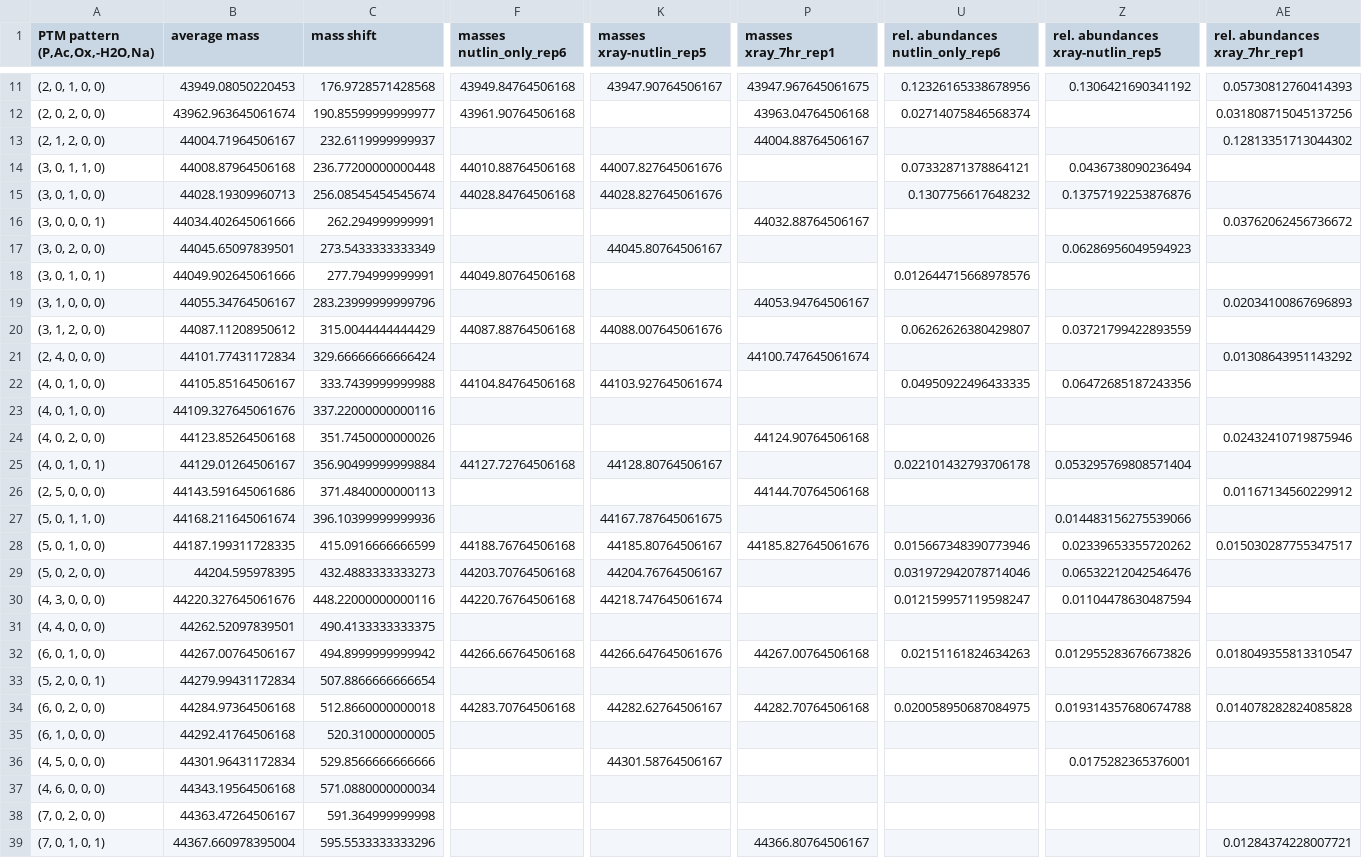
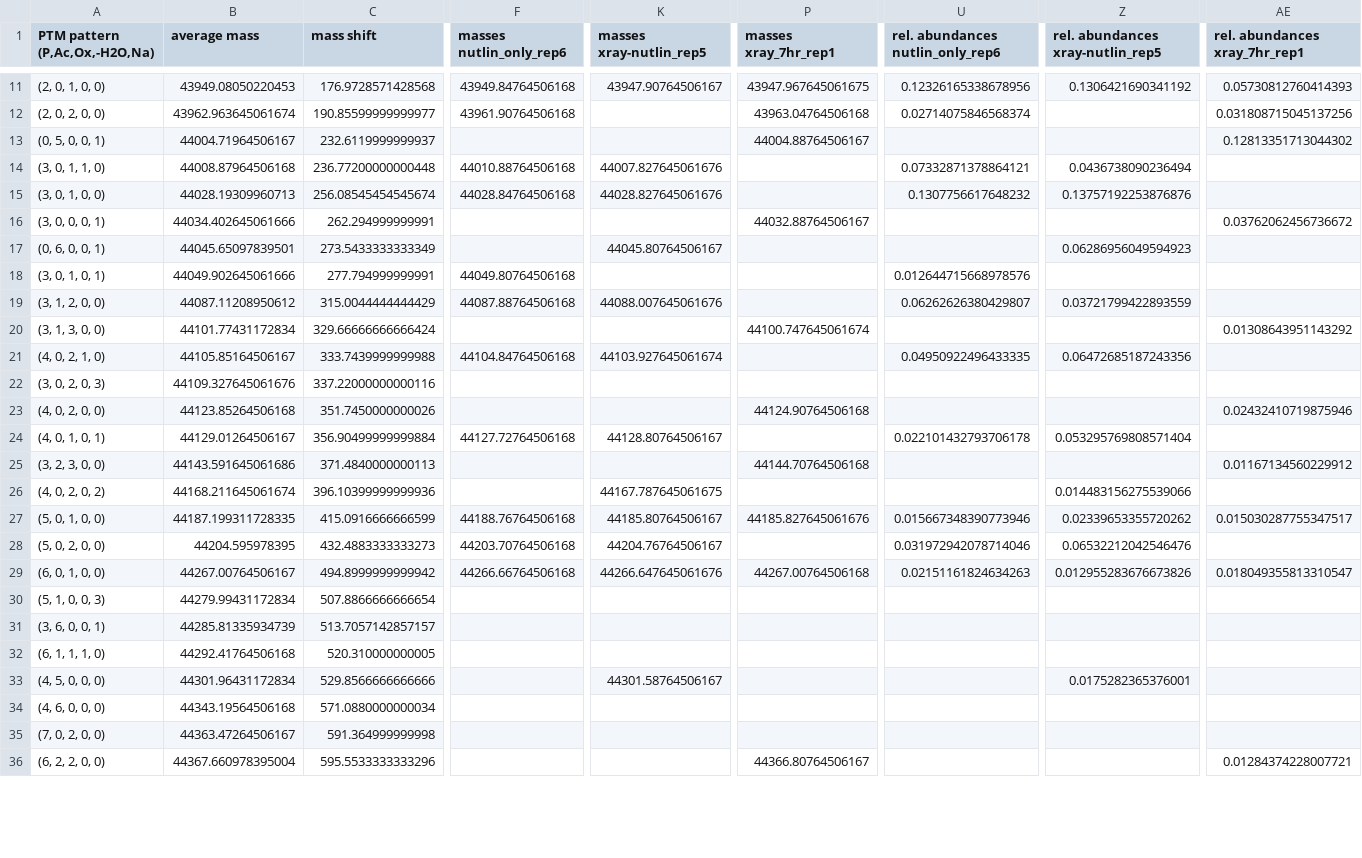
Before and after one commit to marjanfaizi/MSModDetector, a CSV file: output/mass_shifts_no_Me_2_5Da_binsize.csv (was output/mass_shifts_no_Me.csv), drawn as a sheet; only a part is shown, gaps mark what is left out; removed rows and columns are numbered as before the commit, all else as after; rows hold the shown columns only; the diff covers the shown part only; the diff names each change by its address in the sheet, - before the commit and + after, or states it on an @@ line.

```diff
--- a/output/mass_shifts_no_Me.csv
+++ b/output/mass_shifts_no_Me_2_5Da_binsize.csv
-A13 (PTM pattern (P,Ac,Ox,-H2O,Na)): (2, 1, 2, 0, 0)
+A13 (PTM pattern (P,Ac,Ox,-H2O,Na)): (0, 5, 0, 0, 1)
-A17 (PTM pattern (P,Ac,Ox,-H2O,Na)): (3, 0, 2, 0, 0)
+A17 (PTM pattern (P,Ac,Ox,-H2O,Na)): (0, 6, 0, 0, 1)
-row 19: (3, 1, 0, 0, 0) | 44055.34764506167 | 283.23999999999796 |  |  | 44053.94764506167 |  |  | 0.02034100867696893
-A20 (PTM pattern (P,Ac,Ox,-H2O,Na)): (2, 4, 0, 0, 0)
+A20 (PTM pattern (P,Ac,Ox,-H2O,Na)): (3, 1, 3, 0, 0)
-A21 (PTM pattern (P,Ac,Ox,-H2O,Na)): (4, 0, 1, 0, 0)
+A21 (PTM pattern (P,Ac,Ox,-H2O,Na)): (4, 0, 2, 1, 0)
-A22 (PTM pattern (P,Ac,Ox,-H2O,Na)): (4, 0, 1, 0, 0)
+A22 (PTM pattern (P,Ac,Ox,-H2O,Na)): (3, 0, 2, 0, 3)
-A25 (PTM pattern (P,Ac,Ox,-H2O,Na)): (2, 5, 0, 0, 0)
+A25 (PTM pattern (P,Ac,Ox,-H2O,Na)): (3, 2, 3, 0, 0)
-A26 (PTM pattern (P,Ac,Ox,-H2O,Na)): (5, 0, 1, 1, 0)
+A26 (PTM pattern (P,Ac,Ox,-H2O,Na)): (4, 0, 2, 0, 2)
-row 30: (4, 3, 0, 0, 0) | 44220.327645061676 | 448.22000000000116 | 44220.76764506168 | 44218.747645061674 |  | 0.012159957119598247 | 0.01104478630487594
-row 31: (4, 4, 0, 0, 0) | 44262.52097839501 | 490.4133333333375
-A30 (PTM pattern (P,Ac,Ox,-H2O,Na)): (5, 2, 0, 0, 1)
+A30 (PTM pattern (P,Ac,Ox,-H2O,Na)): (5, 1, 0, 0, 3)
-A31 (PTM pattern (P,Ac,Ox,-H2O,Na)): (6, 0, 2, 0, 0)
+A31 (PTM pattern (P,Ac,Ox,-H2O,Na)): (3, 6, 0, 0, 1)
-B31 (average mass): 44284.97364506168
+B31 (average mass): 44285.81335934739
-C31 (mass shift): 512.8660000000018
+C31 (mass shift): 513.7057142857157
-F31 (masses nutlin_only_rep6): 44283.70764506168
+F31 (masses nutlin_only_rep6): (empty)
-K31 (masses xray-nutlin_rep5): 44282.62764506167
+K31 (masses xray-nutlin_rep5): (empty)
-P31 (masses xray_7hr_rep1): 44282.70764506168
+P31 (masses xray_7hr_rep1): (empty)
-U31 (rel. abundances nutlin_only_rep6): 0.020058950687084975
+U31 (rel. abundances nutlin_only_rep6): (empty)
-Z31 (rel. abundances xray-nutlin_rep5): 0.019314357680674788
+Z31 (rel. abundances xray-nutlin_rep5): (empty)
-AE31 (rel. abundances xray_7hr_rep1): 0.014078282824085828
+AE31 (rel. abundances xray_7hr_rep1): (empty)
-A32 (PTM pattern (P,Ac,Ox,-H2O,Na)): (6, 1, 0, 0, 0)
+A32 (PTM pattern (P,Ac,Ox,-H2O,Na)): (6, 1, 1, 1, 0)
-A36 (PTM pattern (P,Ac,Ox,-H2O,Na)): (7, 0, 1, 0, 1)
+A36 (PTM pattern (P,Ac,Ox,-H2O,Na)): (6, 2, 2, 0, 0)
```
Also changed, not shown: 6 edited cells elsewhere in this file, output/mass_shifts.csv, 7 other files.
